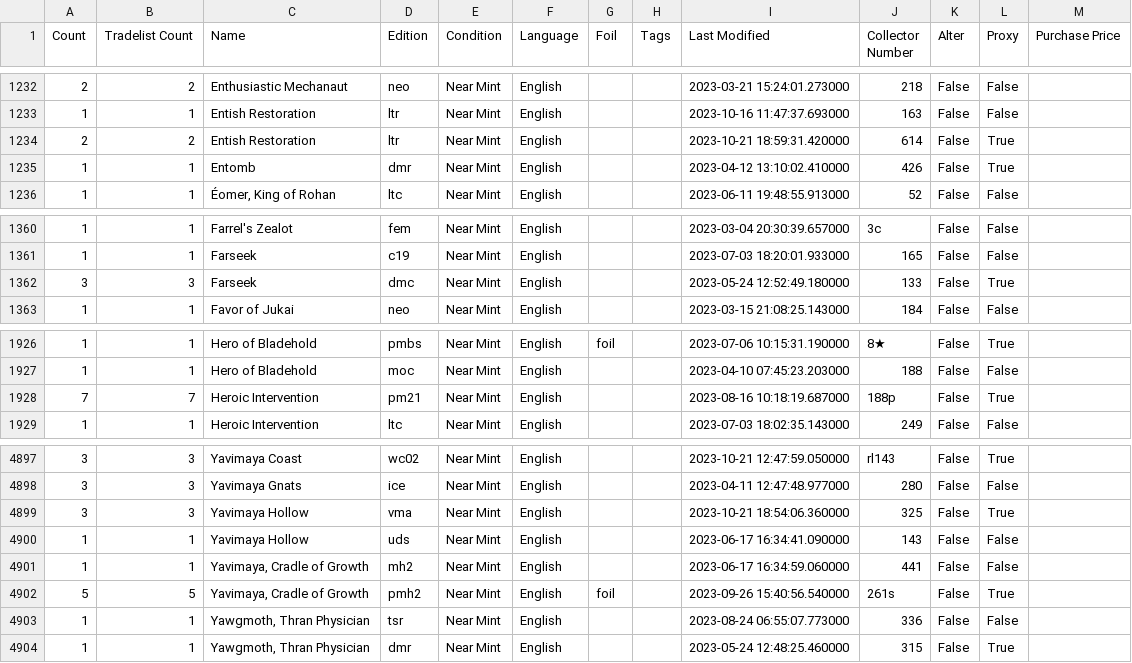
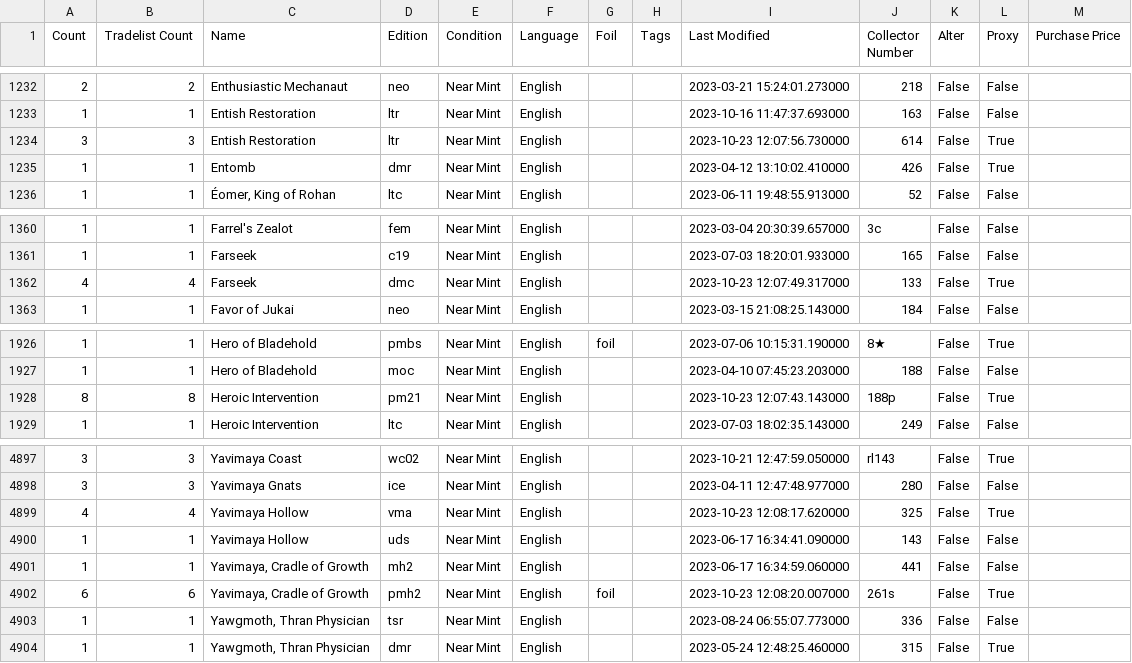
Before and after one commit to devonestes/deck_manager, a CSV file: decks/collection.csv, drawn as a sheet; only a part is shown, gaps mark what is left out.

```diff
--- a/decks/collection.csv
+++ b/decks/collection.csv
@@ -1233,3 +1233,3 @@
 "1","1","Entish Restoration","ltr","Near Mint","English","","","2023-10-16 11:47:37.693000","163","False","False",""
-"2","2","Entish Restoration","ltr","Near Mint","English","","","2023-10-21 18:59:31.420000","614","False","True",""
+"3","3","Entish Restoration","ltr","Near Mint","English","","","2023-10-23 12:07:56.730000","614","False","True",""
 "1","1","Entomb","dmr","Near Mint","English","","","2023-04-12 13:10:02.410000","426","False","True",""
@@ -1361,3 +1361,3 @@
 "1","1","Farseek","c19","Near Mint","English","","","2023-07-03 18:20:01.933000","165","False","False",""
-"3","3","Farseek","dmc","Near Mint","English","","","2023-05-24 12:52:49.180000","133","False","True",""
+"4","4","Farseek","dmc","Near Mint","English","","","2023-10-23 12:07:49.317000","133","False","True",""
 "1","1","Favor of Jukai","neo","Near Mint","English","","","2023-03-15 21:08:25.143000","184","False","False",""
@@ -1927,3 +1927,3 @@
 "1","1","Hero of Bladehold","moc","Near Mint","English","","","2023-04-10 07:45:23.203000","188","False","False",""
-"7","7","Heroic Intervention","pm21","Near Mint","English","","","2023-08-16 10:18:19.687000","188p","False","True",""
+"8","8","Heroic Intervention","pm21","Near Mint","English","","","2023-10-23 12:07:43.143000","188p","False","True",""
 "1","1","Heroic Intervention","ltc","Near Mint","English","","","2023-07-03 18:02:35.143000","249","False","False",""
@@ -4898,6 +4898,6 @@
 "3","3","Yavimaya Gnats","ice","Near Mint","English","","","2023-04-11 12:47:48.977000","280","False","False",""
-"3","3","Yavimaya Hollow","vma","Near Mint","English","","","2023-10-21 18:54:06.360000","325","False","True",""
+"4","4","Yavimaya Hollow","vma","Near Mint","English","","","2023-10-23 12:08:17.620000","325","False","True",""
 "1","1","Yavimaya Hollow","uds","Near Mint","English","","","2023-06-17 16:34:41.090000","143","False","False",""
 "1","1","Yavimaya, Cradle of Growth","mh2","Near Mint","English","","","2023-06-17 16:34:59.060000","441","False","False",""
-"5","5","Yavimaya, Cradle of Growth","pmh2","Near Mint","English","foil","","2023-09-26 15:40:56.540000","261s","False","True",""
+"6","6","Yavimaya, Cradle of Growth","pmh2","Near Mint","English","foil","","2023-10-23 12:08:20.007000","261s","False","True",""
 "1","1","Yawgmoth, Thran Physician","tsr","Near Mint","English","","","2023-08-24 06:55:07.773000","336","False","False",""
```
Also changed, not shown: 1 other file.
